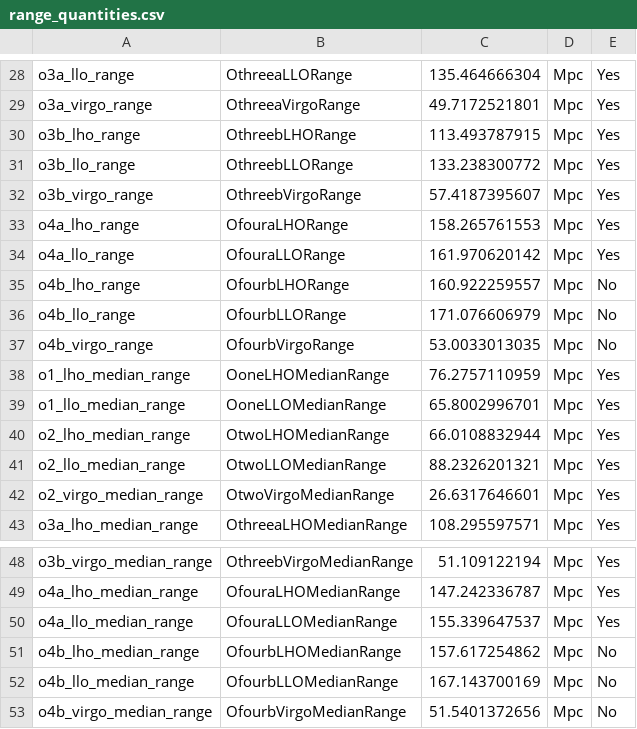
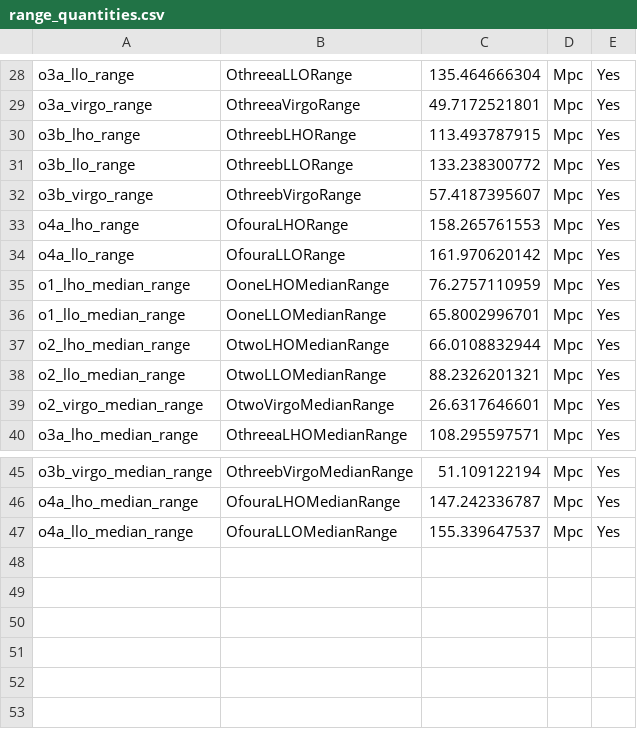
Before and after one commit to jack-heinzel/phd-thesis, a CSV file: thesis/chapter_7/gwtc-common-files/data/range_quantities.csv, drawn as a sheet; only a part is shown, gaps mark what is left out; the diff names each change by its address in the sheet, - before the commit and + after, or states it on an @@ line.

```diff
--- a/thesis/chapter_7/gwtc-common-files/data/range_quantities.csv
+++ b/thesis/chapter_7/gwtc-common-files/data/range_quantities.csv
-row 35: o4b_lho_range | OfourbLHORange | 160.922259557 | Mpc | No
-row 36: o4b_llo_range | OfourbLLORange | 171.076606979 | Mpc | No
-row 37: o4b_virgo_range | OfourbVirgoRange | 53.0033013035 | Mpc | No
-row 51: o4b_lho_median_range | OfourbLHOMedianRange | 157.617254862 | Mpc | No
-row 52: o4b_llo_median_range | OfourbLLOMedianRange | 167.143700169 | Mpc | No
-row 53: o4b_virgo_median_range | OfourbVirgoMedianRange | 51.5401372656 | Mpc | No
```
Also changed, not shown: thesis/chapter_7/gwtc-common-files/data/datetimes.csv, thesis/chapter_7/gwtc-common-files/data/dutycycle_quantities.csv, 22 other files.
